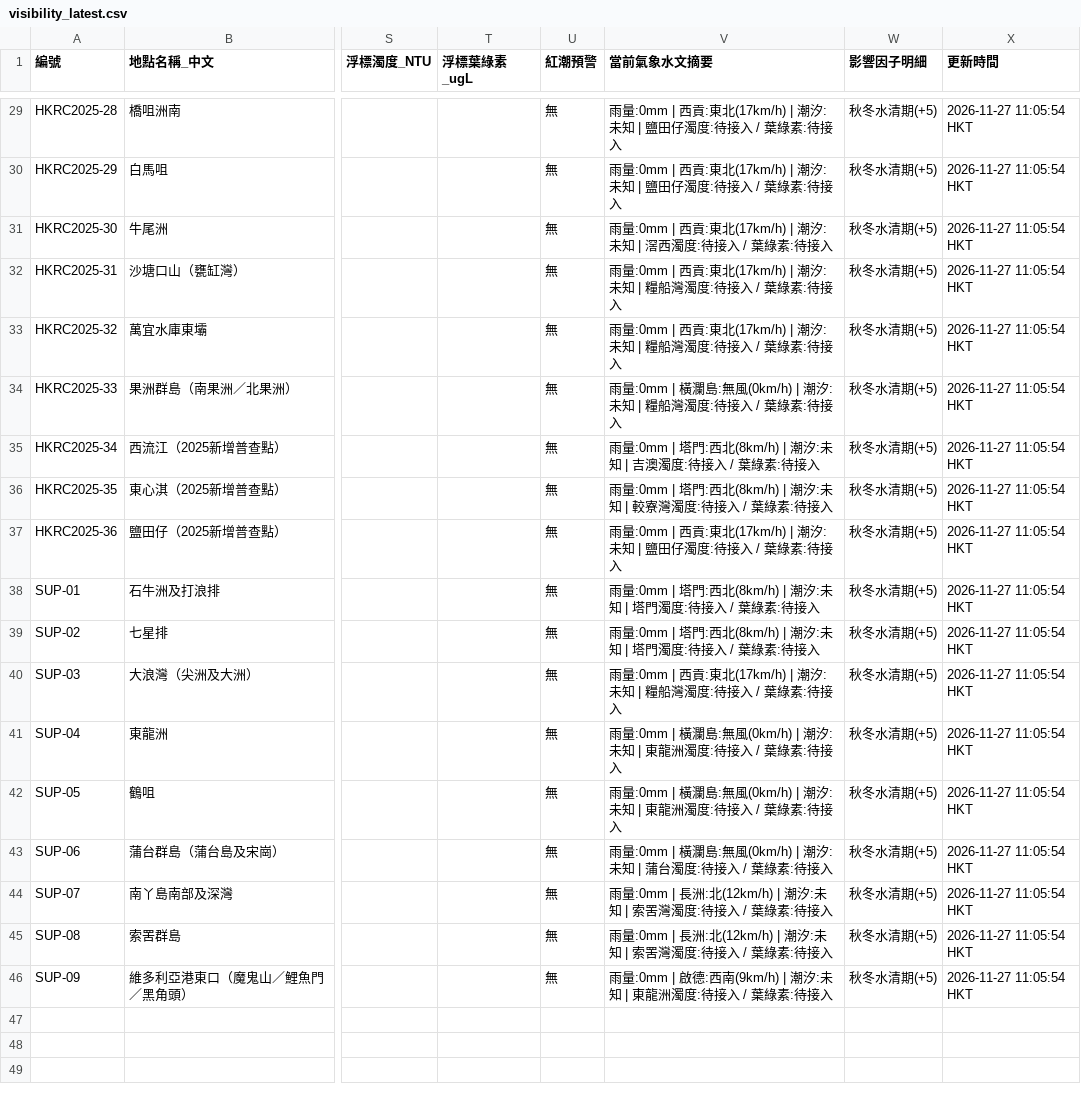
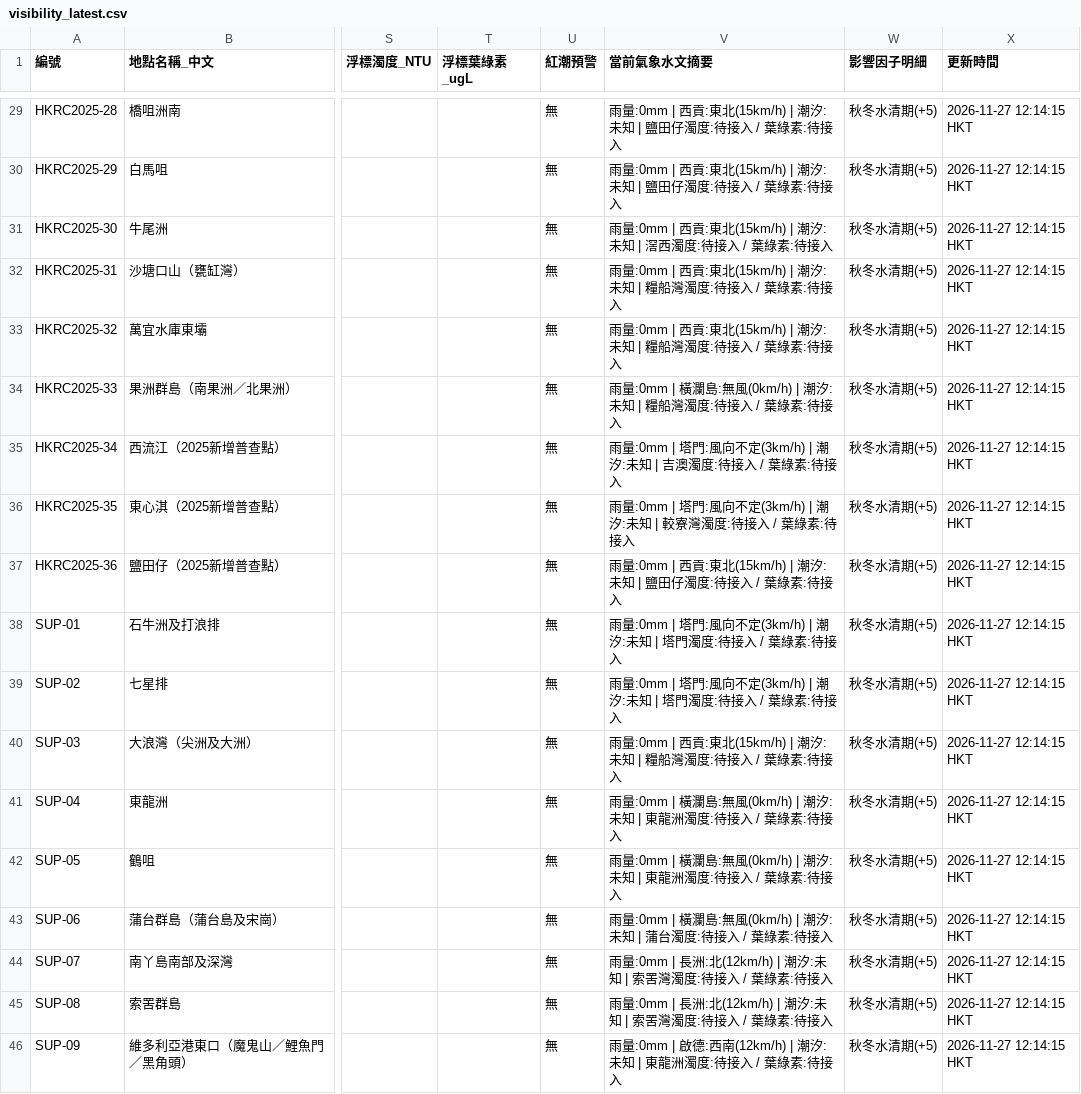
Before and after one commit to chanswc-sys/hk-dive-visibility-api, a CSV file: visibility_latest.csv, drawn as a sheet; only a part is shown, gaps mark what is left out; the diff covers the shown part only; the diff names each change by its address in the sheet, - before the commit and + after, or states it on an @@ line.

```diff
--- a/visibility_latest.csv
+++ b/visibility_latest.csv
-V29:V30 (當前氣象水文摘要): …貢:東北(17km/h) | 潮汐:…
+V29:V30 (當前氣象水文摘要): …貢:東北(15km/h) | 潮汐:…
-X29:X46 (更新時間): 2026-11-27 11:05:54 HKT
+X29:X46 (更新時間): 2026-11-27 12:14:15 HKT
-V31 (當前氣象水文摘要): …貢:東北(17km/h) | 潮汐:…
+V31 (當前氣象水文摘要): …貢:東北(15km/h) | 潮汐:…
-V32:V33 (當前氣象水文摘要): …貢:東北(17km/h) | 潮汐:…
+V32:V33 (當前氣象水文摘要): …貢:東北(15km/h) | 潮汐:…
-V35 (當前氣象水文摘要): …| 塔門:西北(8km/h) | 潮汐:…
+V35 (當前氣象水文摘要): …| 塔門:風向不定(3km/h) | 潮汐:…
-V36 (當前氣象水文摘要): …| 塔門:西北(8km/h) | 潮汐:…
+V36 (當前氣象水文摘要): …| 塔門:風向不定(3km/h) | 潮汐:…
-V37 (當前氣象水文摘要): …貢:東北(17km/h) | 潮汐:…
+V37 (當前氣象水文摘要): …貢:東北(15km/h) | 潮汐:…
-V38:V39 (當前氣象水文摘要): …| 塔門:西北(8km/h) | 潮汐:…
+V38:V39 (當前氣象水文摘要): …| 塔門:風向不定(3km/h) | 潮汐:…
-V40 (當前氣象水文摘要): …貢:東北(17km/h) | 潮汐:…
+V40 (當前氣象水文摘要): …貢:東北(15km/h) | 潮汐:…
-V46 (當前氣象水文摘要): …德:西南(9km/h) | 潮汐:…
+V46 (當前氣象水文摘要): …德:西南(12km/h) | 潮汐:…
```
Also changed, not shown: 54 edited cells elsewhere in this file, dive_sites_visibility_latest.csv, 2 other files.
